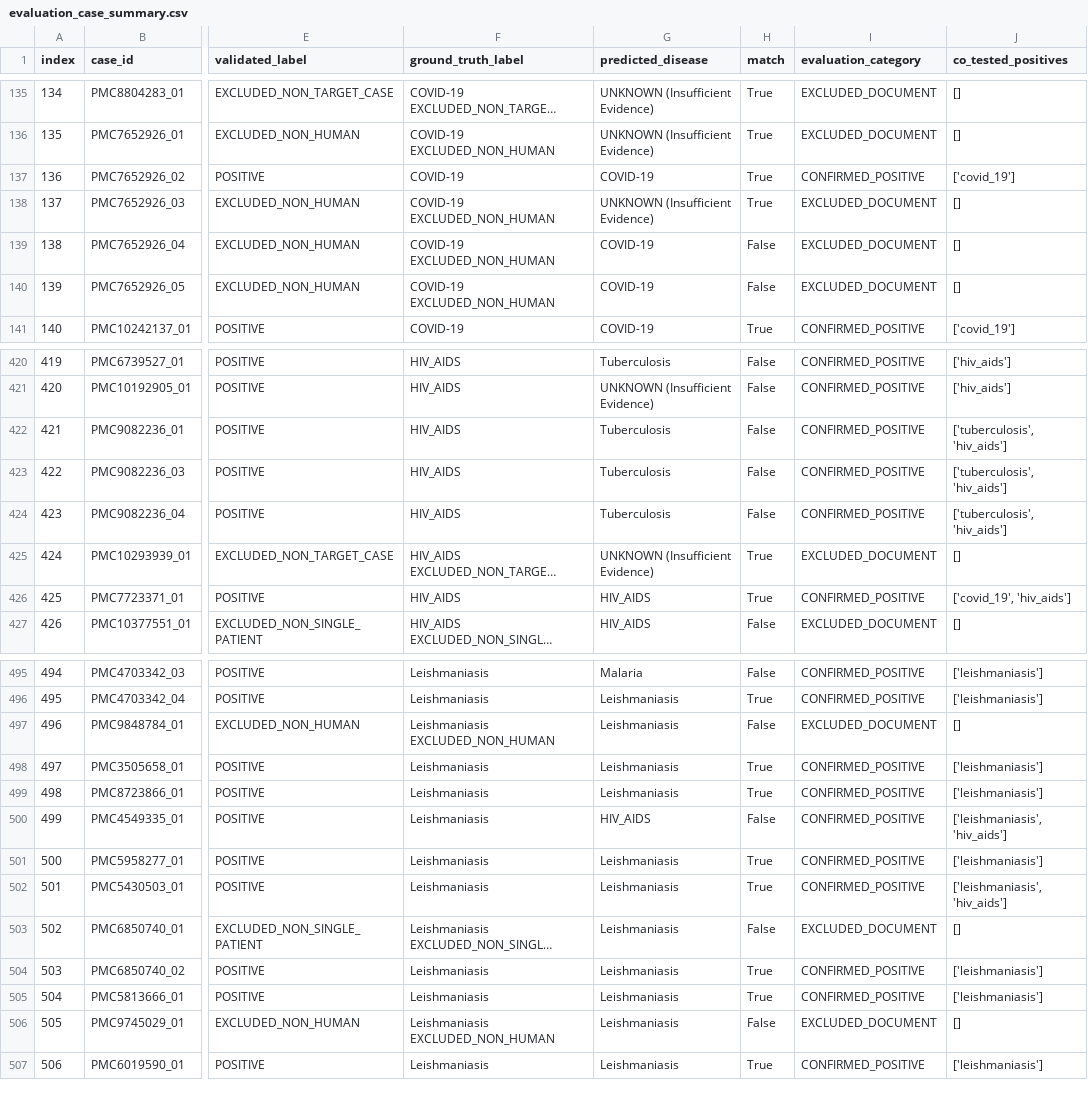
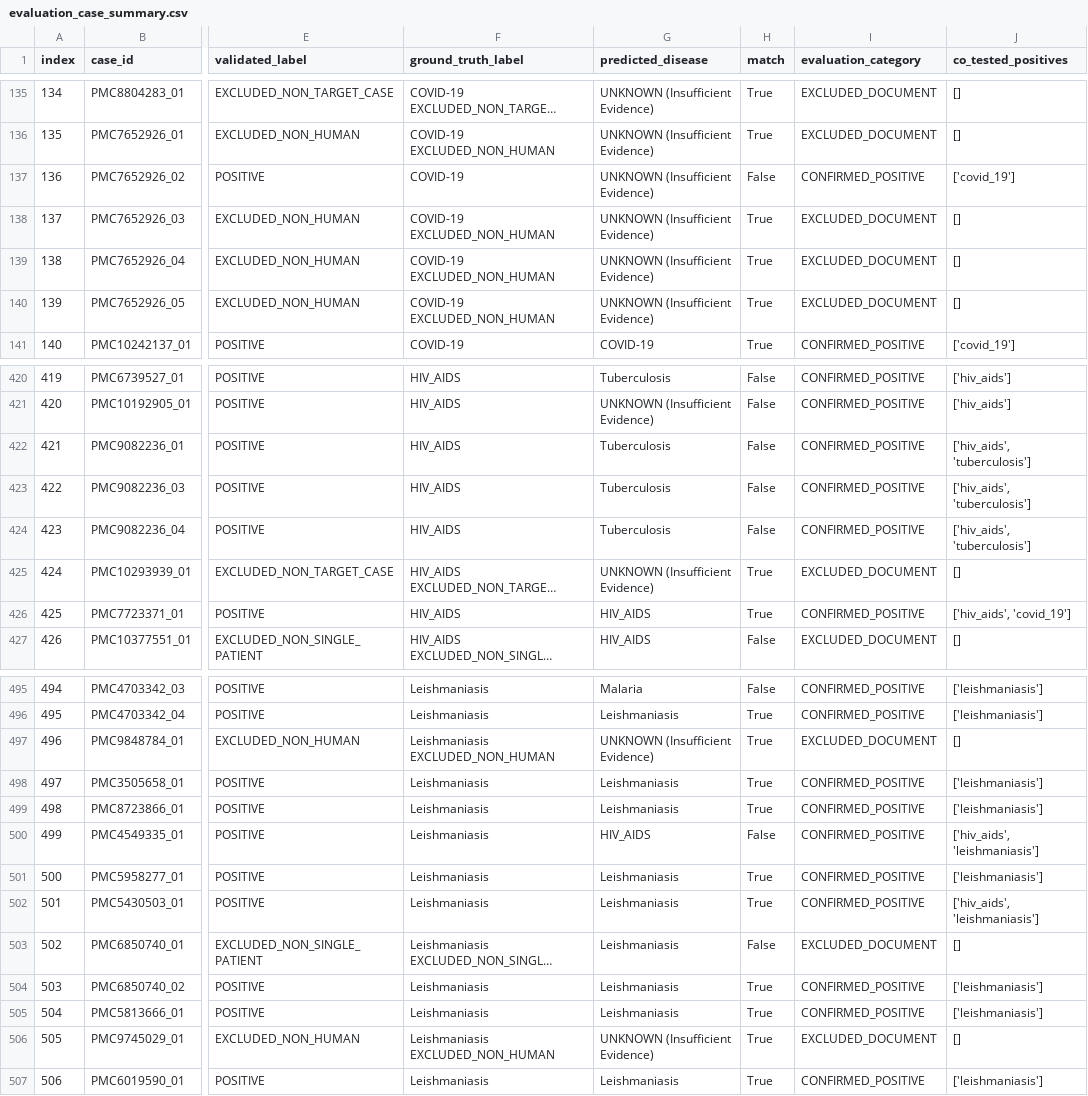
Before and after one commit to Quanninh/HealthCareAgent, a CSV file: evaluation_case_summary.csv, drawn as a sheet; only a part is shown, gaps mark what is left out; long unchanged cells end in …; the diff covers the shown part only; the diff names each change by its address in the sheet, - before the commit and + after, or states it on an @@ line.

```diff
--- a/evaluation_case_summary.csv
+++ b/evaluation_case_summary.csv
-G137 (predicted_disease): COVID-19
+G137 (predicted_disease): UNKNOWN (Insufficient Evidence)
-H137 (match): True
+H137 (match): False
-G139:G140 (predicted_disease): COVID-19
+G139:G140 (predicted_disease): UNKNOWN (Insufficient Evidence)
-H139:H140 (match): False
+H139:H140 (match): True
-J422:J424 (co_tested_positives): ['tuberculosis', 'hiv_aids']
+J422:J424 (co_tested_positives): ['hiv_aids', 'tuberculosis']
-J426 (co_tested_positives): ['covid_19', 'hiv_aids']
+J426 (co_tested_positives): ['hiv_aids', 'covid_19']
-G497 (predicted_disease): Leishmaniasis
+G497 (predicted_disease): UNKNOWN (Insufficient Evidence)
-H497 (match): False
+H497 (match): True
-J500 (co_tested_positives): ['leishmaniasis', 'hiv_aids']
+J500 (co_tested_positives): ['hiv_aids', 'leishmaniasis']
-J502 (co_tested_positives): ['leishmaniasis', 'hiv_aids']
+J502 (co_tested_positives): ['hiv_aids', 'leishmaniasis']
-G506 (predicted_disease): Leishmaniasis
+G506 (predicted_disease): UNKNOWN (Insufficient Evidence)
-H506 (match): False
+H506 (match): True
```
Also changed, not shown: 32 edited cells elsewhere in this file, final_labels.csv, 4 other files.
